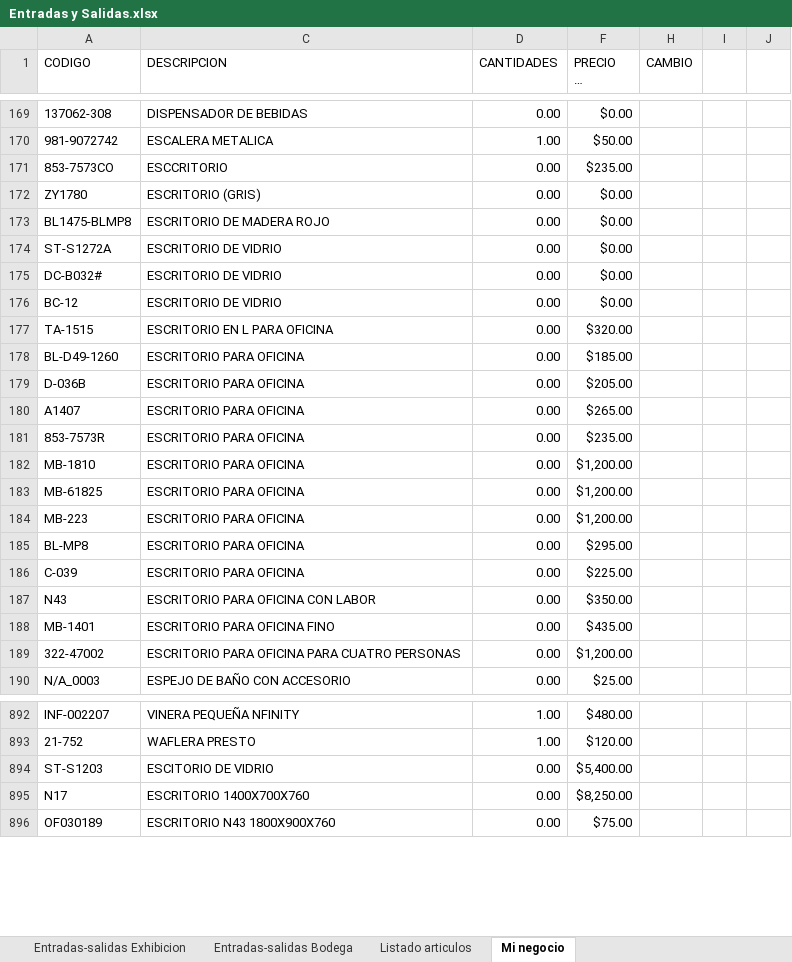
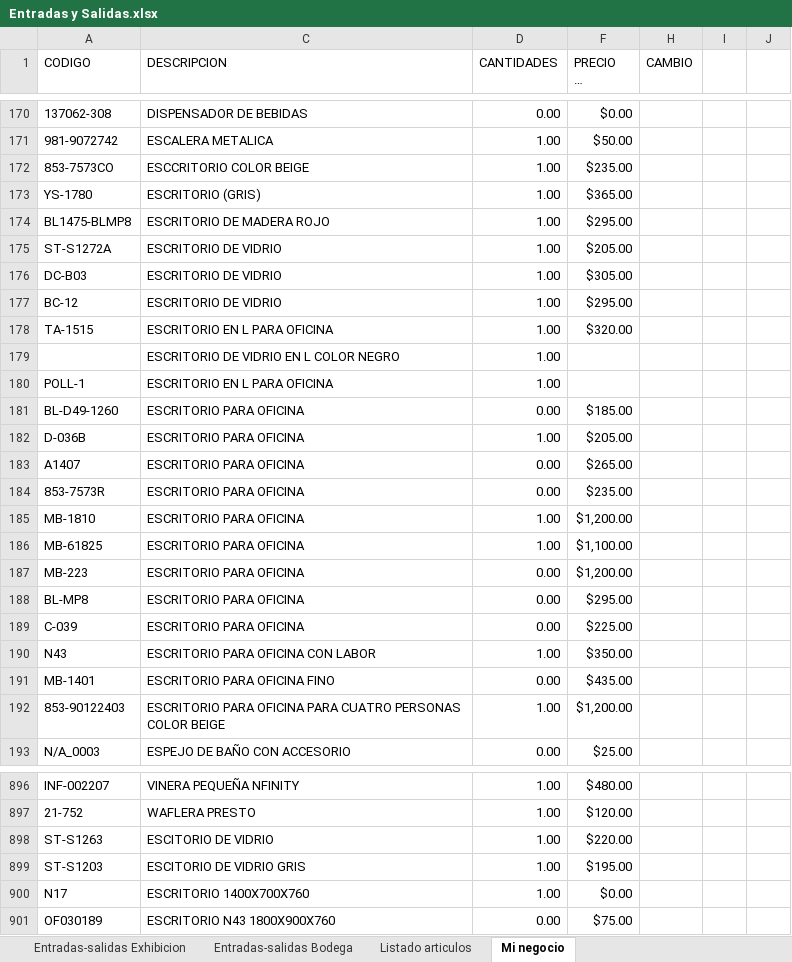
Before and after one commit to ajsilesleiva/MH, an Excel workbook: Entradas y Salidas.xlsx, sheet Mi negocio, drawn as a sheet; only a part is shown, gaps mark what is left out; long unchanged cells end in …; values as stored, in another font and other column widths than the file's, no cell formats; table styles not drawn; removed rows and columns are numbered as before the commit, all else as after; the diff covers the shown part only; the diff names each change by its address in the sheet, - before the commit and + after, or states it on an @@ line.

Commit message:
MAS CAMBIOS 25/07/2017

```diff
--- a/Entradas y Salidas.xlsx (sheet Mi negocio)
+++ b/Entradas y Salidas.xlsx (sheet Mi negocio)
-C172 (DESCRIPCION): ESCCRITORIO
+C172 (DESCRIPCION): ESCCRITORIO COLOR BEIGE
-D172 (CANTIDADES): 0.00
+D172 (CANTIDADES): 1.00
-row 172: ZY1780 | ESCRITORIO (GRIS) | 0.00 | $0.00
+row 173: YS-1780 | ESCRITORIO (GRIS) | 1.00 | $365.00
-D174:D175 (CANTIDADES): 0.00
+D174:D175 (CANTIDADES): 1.00
-F174 (PRECIO DE VENTA): $0.00
+F174 (PRECIO DE VENTA): $295.00
-F175 (PRECIO DE VENTA): $0.00
+F175 (PRECIO DE VENTA): $205.00
-row 175: DC-B032# | ESCRITORIO DE VIDRIO | 0.00 | $0.00
+row 176: DC-B03 | ESCRITORIO DE VIDRIO | 1.00 | $305.00
-D177:D178 (CANTIDADES): 0.00
+D177:D178 (CANTIDADES): 1.00
-F177 (PRECIO DE VENTA): $0.00
+F177 (PRECIO DE VENTA): $295.00
+row 179:  | ESCRITORIO DE VIDRIO EN L COLOR NEGRO | 1.00
+row 180: POLL-1 | ESCRITORIO EN L PARA OFICINA | 1.00
-D182 (CANTIDADES): 0.00
+D182 (CANTIDADES): 1.00
-D185:D186 (CANTIDADES): 0.00
+D185:D186 (CANTIDADES): 1.00
-F186 (PRECIO DE VENTA): $1,200.00
+F186 (PRECIO DE VENTA): $1,100.00
-D190 (CANTIDADES): 0.00
+D190 (CANTIDADES): 1.00
-row 189: 322-47002 | ESCRITORIO PARA OFICINA PARA CUATRO PERSONAS | 0.00 | $1,200.00
+row 192: 853-90122403 | ESCRITORIO PARA OFICINA PARA CUATRO PERSONAS COLOR BEIGE | 1.00 | $1,200.00
+row 898: ST-S1263 | ESCITORIO DE VIDRIO | 1.00 | $220.00
-C899 (DESCRIPCION): ESCITORIO DE VIDRIO
+C899 (DESCRIPCION): ESCITORIO DE VIDRIO GRIS
-D899:D900 (CANTIDADES): 0.00
+D899:D900 (CANTIDADES): 1.00
-F899 (PRECIO DE VENTA): $5,400.00
+F899 (PRECIO DE VENTA): $195.00
-F900 (PRECIO DE VENTA): $8,250.00
+F900 (PRECIO DE VENTA): $0.00
```
Also changed, not shown: 3 added rows, 1 removed row and 66 edited cells elsewhere in this sheet, cell formats, hidden cells.
